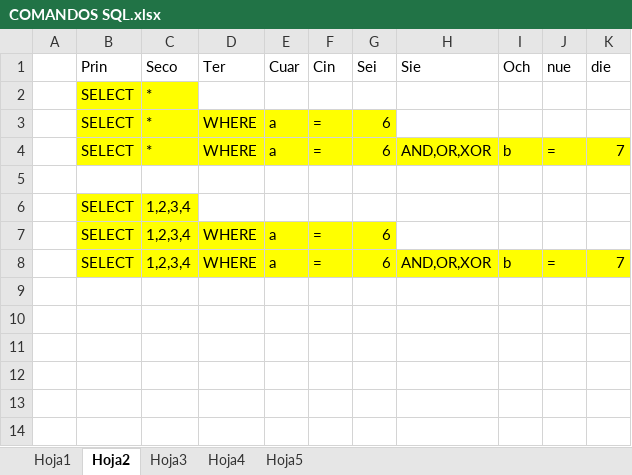
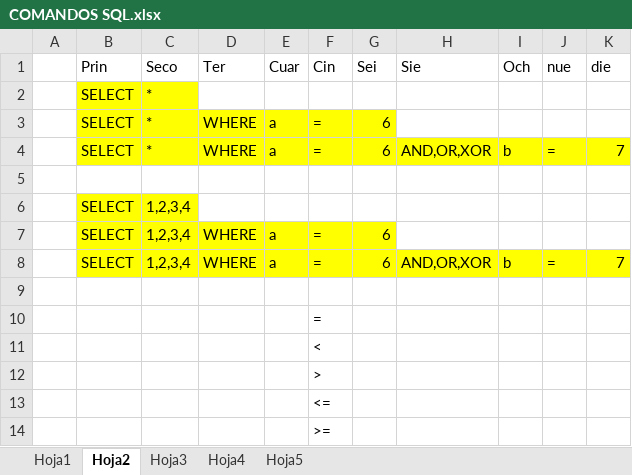
Before and after one commit to axelcall123/SimplqQL_XD, an Excel workbook: COMANDOS SQL.xlsx, sheet Hoja2, drawn as a sheet; values as stored, in another font and other column widths than the file's, no borders; the diff names each change by its address in the sheet, - before the commit and + after, or states it on an @@ line.

```diff
--- a/COMANDOS SQL.xlsx (sheet Hoja2)
+++ b/COMANDOS SQL.xlsx (sheet Hoja2)
+row 9: (empty)
+row 10:  |  |  |  |  | =
+row 11:  |  |  |  |  | <
+row 12:  |  |  |  |  | >
+row 13:  |  |  |  |  | <=
+row 14:  |  |  |  |  | >=
```
Also changed, not shown: 2 other files.
